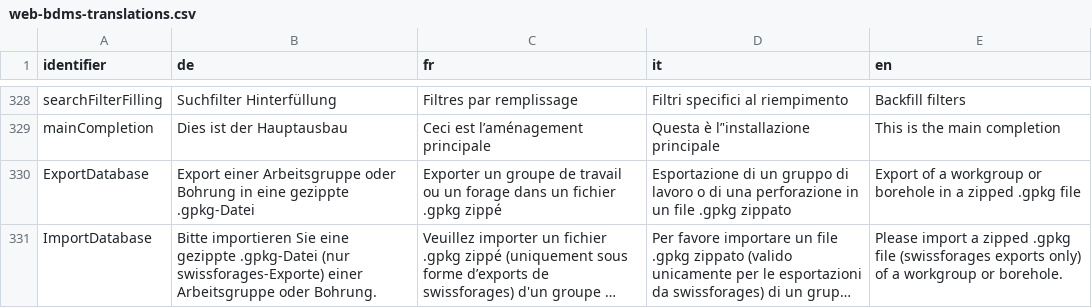
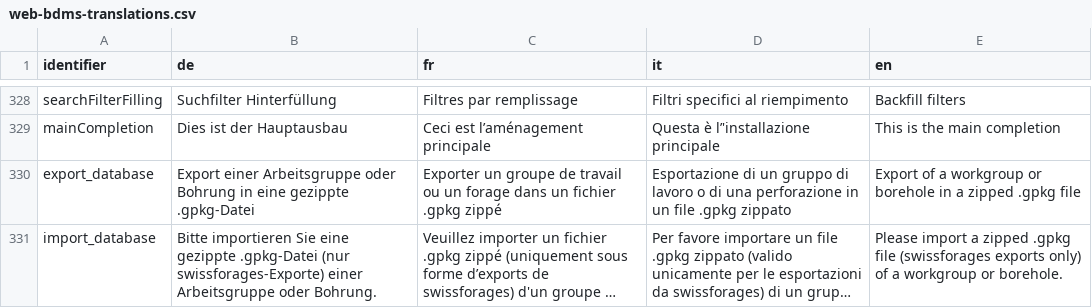
Before and after one commit to ist-supsi/doc-bdms, a CSV file: i18n/web-bdms-translations.csv, drawn as a sheet; only a part is shown, gaps mark what is left out; long unchanged cells end in …; the diff names each change by its address in the sheet, - before the commit and + after, or states it on an @@ line.

Commit message:
feat : Fix the spell of key for database.

```diff
--- a/i18n/web-bdms-translations.csv
+++ b/i18n/web-bdms-translations.csv
-A330 (identifier): ExportDatabase
+A330 (identifier): export_database
-A331 (identifier): ImportDatabase
+A331 (identifier): import_database
```
